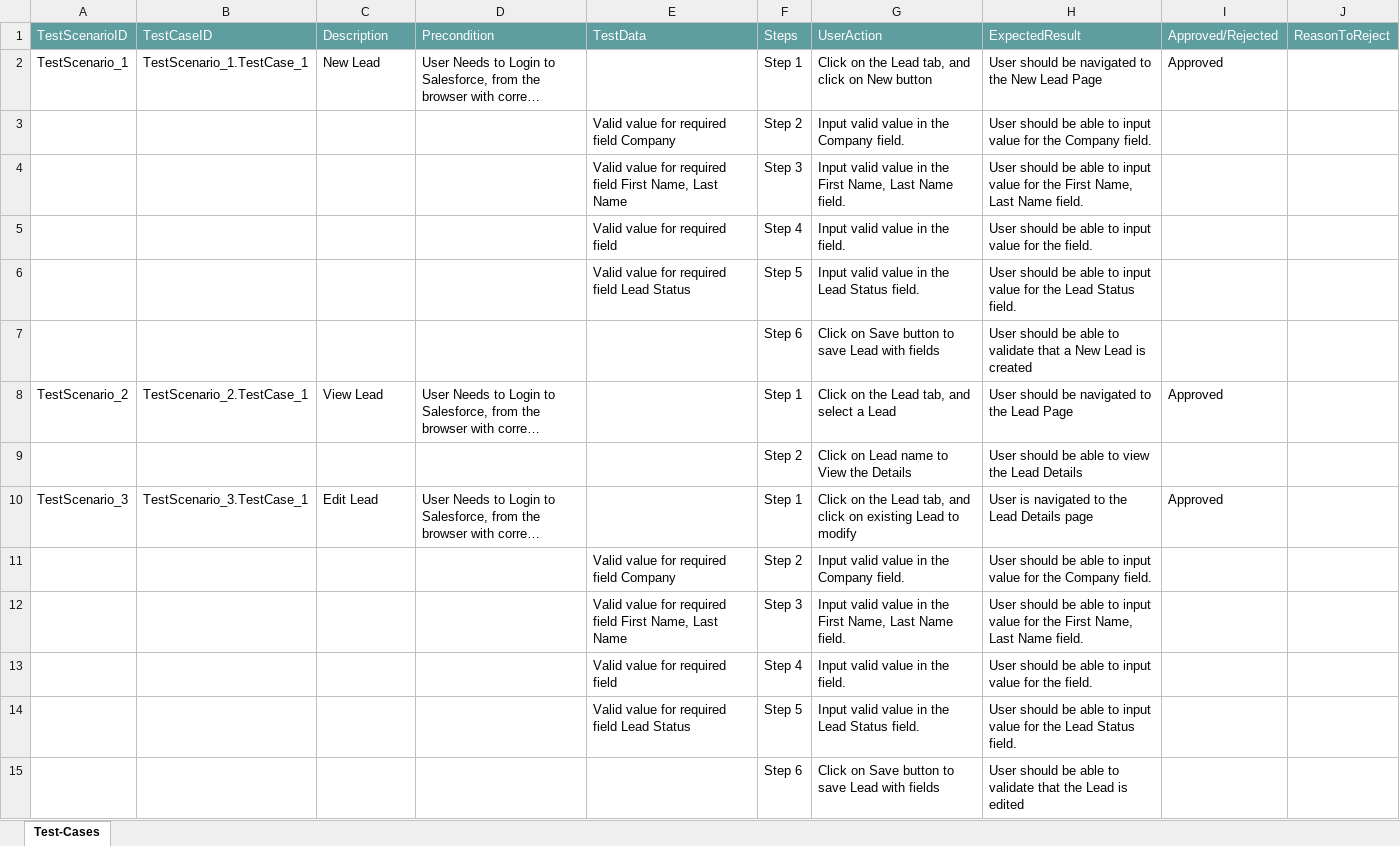
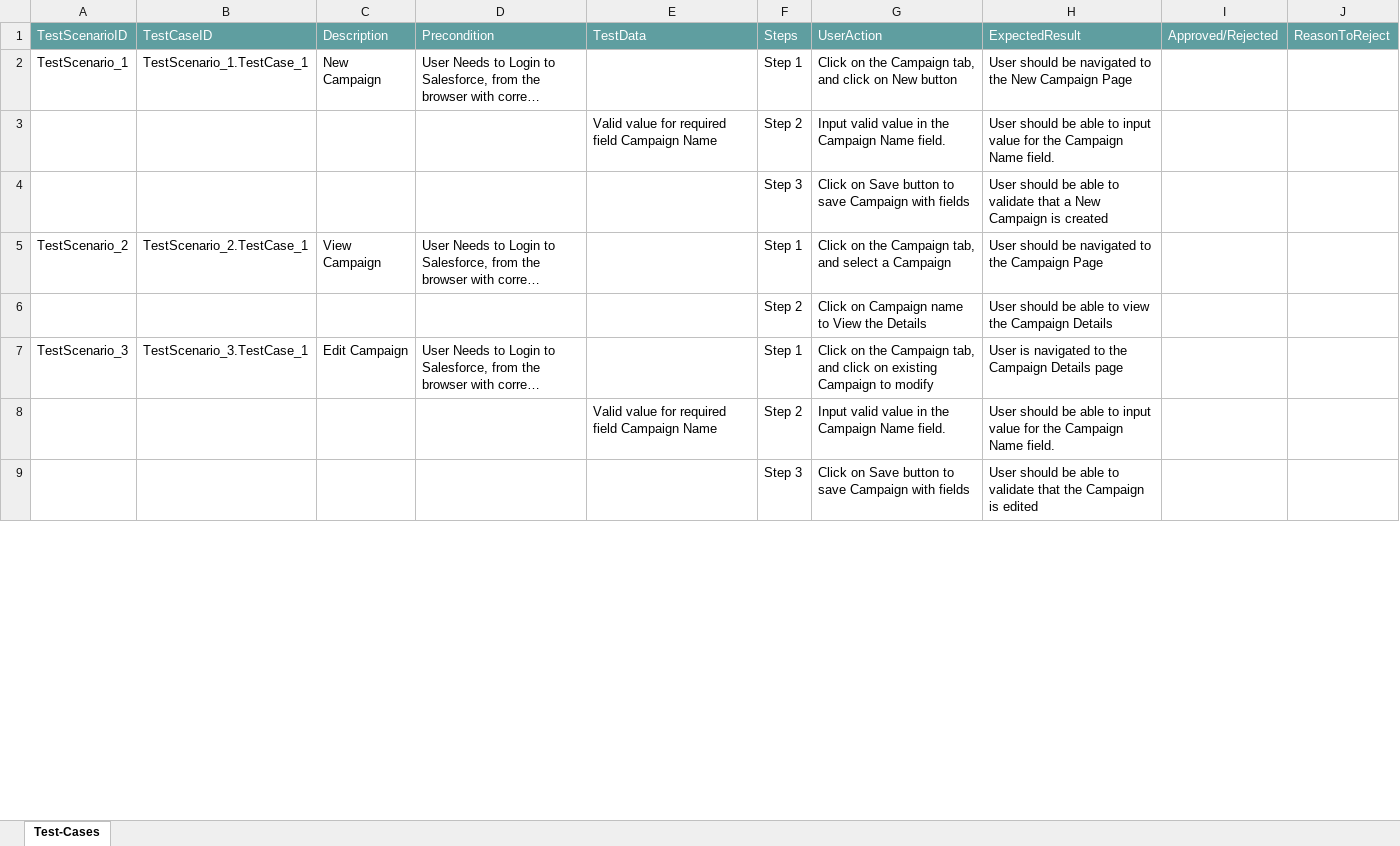
Before and after one commit to ShaikMohamedIrfan/PavithraProject, an Excel workbook: LeadLead.xlsx, sheet Test-Cases, drawn as a sheet; only a part is shown; long unchanged cells end in …; values as stored, in another font and other column widths than the file's, no borders; table styles not drawn; removed rows and columns are numbered as before the commit, all else as after; the diff covers the shown part only; the diff names each change by its address in the sheet, - before the commit and + after, or states it on an @@ line.

Commit message:
Initial Commit for Verification of Test cases

```diff
--- a/LeadLead.xlsx (sheet Test-Cases)
+++ b/LeadLead.xlsx (sheet Test-Cases)
-C2: New Lead
+C2: New Campaign
-G2: …on the Lead tab, and…
+G2: …on the Campaign tab, and…
-H2: …the New Lead Page
+H2: …the New Campaign Page
-I2: Approved
+I2: (empty)
-E3: Valid value for required field Company
+E3: Valid value for required field Campaign Name
-G3: Input valid value in the Company field.
+G3: Input valid value in the Campaign Name field.
-H3: …for the Company field.
+H3: …for the Campaign Name field.
-row 4:  |  |  |  | Valid value for required field First Name, Last Name | Step 3 | Input valid value in the First Name, Last Name field. | User should be able to input value for the First Name, Last Name field.
-row 5:  |  |  |  | Valid value for required field | Step 4 | Input valid value in the field. | User should be able to input value for the field.
-row 6:  |  |  |  | Valid value for required field Lead Status | Step 5 | Input valid value in the Lead Status field. | User should be able to input value for the Lead Status field.
-F4: Step 6
+F4: Step 3
-G4: …to save Lead with fields
+G4: …to save Campaign with fields
-H4: …a New Lead is created
+H4: …a New Campaign is created
-C5: View Lead
+C5: View Campaign
-G5: Click on the Lead tab, and select a Lead
+G5: Click on the Campaign tab, and select a Campaign
-H5: User should be navigated to the Lead Page
+H5: User should be navigated to the Campaign Page
-I5: Approved
+I5: (empty)
-G6: Click on Lead name to View the Details
+G6: Click on Campaign name to View the Details
-H6: …view the Lead Details
+H6: …view the Campaign Details
-C7: Edit Lead
+C7: Edit Campaign
-G7: …on the Lead tab, and click on existing Lead to modify
+G7: …on the Campaign tab, and click on existing Campaign to modify
-H7: User is navigated to the Lead Details page
+H7: User is navigated to the Campaign Details page
-I7: Approved
+I7: (empty)
-E8: Valid value for required field Company
+E8: Valid value for required field Campaign Name
-G8: Input valid value in the Company field.
+G8: Input valid value in the Campaign Name field.
-H8: …for the Company field.
+H8: …for the Campaign Name field.
-row 12:  |  |  |  | Valid value for required field First Name, Last Name | Step 3 | Input valid value in the First Name, Last Name field. | User should be able to input value for the First Name, Last Name field.
-row 13:  |  |  |  | Valid value for required field | Step 4 | Input valid value in the field. | User should be able to input value for the field.
-row 14:  |  |  |  | Valid value for required field Lead Status | Step 5 | Input valid value in the Lead Status field. | User should be able to input value for the Lead Status field.
-F9: Step 6
+F9: Step 3
-G9: …to save Lead with fields
+G9: …to save Campaign with fields
-H9: …that the Lead is edited
+H9: …that the Campaign is edited
```
Also changed, not shown: 8 edited cells elsewhere in this sheet.
